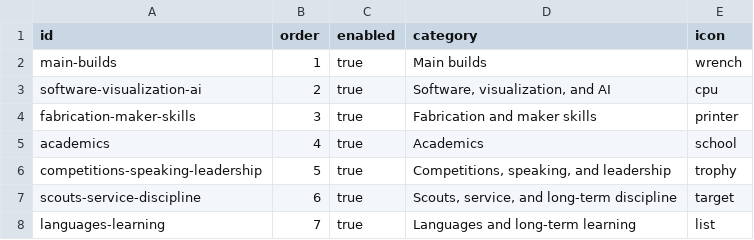
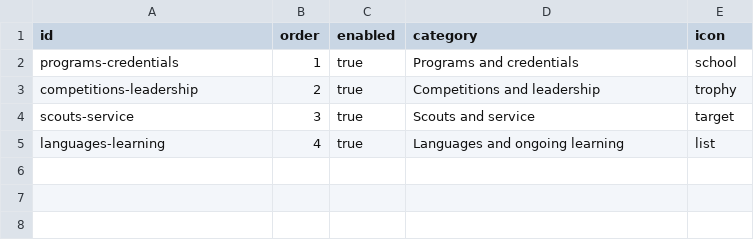
Before and after one commit to Chrissyuh/christopher-portfolio, a CSV file: docs/google-sheet-template/FullRecordSections.csv, drawn as a sheet.

```diff
--- a/docs/google-sheet-template/FullRecordSections.csv
+++ b/docs/google-sheet-template/FullRecordSections.csv
@@ -1,8 +1,5 @@
 "id","order","enabled","category","icon"
-"main-builds","1","true","Main builds","wrench"
-"software-visualization-ai","2","true","Software, visualization, and AI","cpu"
-"fabrication-maker-skills","3","true","Fabrication and maker skills","printer"
-"academics","4","true","Academics","school"
-"competitions-speaking-leadership","5","true","Competitions, speaking, and leadership","trophy"
-"scouts-service-discipline","6","true","Scouts, service, and long-term discipline","target"
-"languages-learning","7","true","Languages and long-term learning","list"
+"programs-credentials","1","true","Programs and credentials","school"
+"competitions-leadership","2","true","Competitions and leadership","trophy"
+"scouts-service","3","true","Scouts and service","target"
+"languages-learning","4","true","Languages and ongoing learning","list"
```
Also changed, not shown: docs/google-sheet-template/Academics.csv, docs/google-sheet-template/FullRecordItems.csv, 26 other files.
